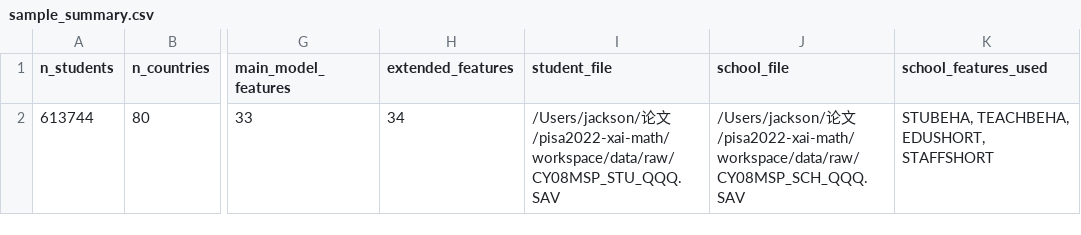
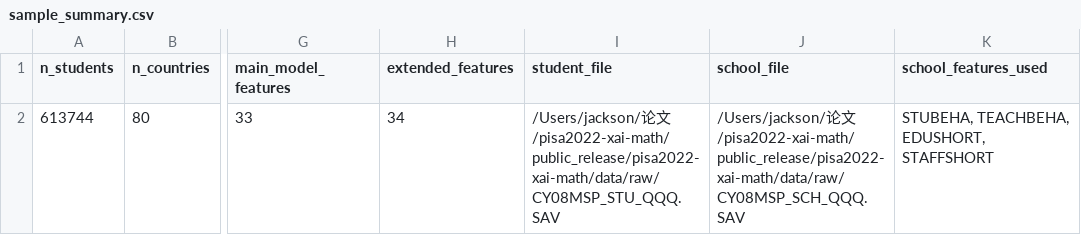
Before and after one commit to Jackxiaozhiren/pisa2022-xai-math, a CSV file: reports/tables/sample_summary.csv, drawn as a sheet; only a part is shown, gaps mark what is left out; the diff names each change by its address in the sheet, - before the commit and + after, or states it on an @@ line.

Commit message:
chore: comprehensive pre-submission audit and fixes (2026-05-19)
- Fix OECD holdout data contradiction (Section 6.4: AUC 0.865→0.877, RMSE 61.27→58.35)
- Fix Table X ICT values to match CSV data (ICTSUBJ, ICTINFO, ICTSCH, ICTHOME)
- Fix Figure numbering: digital feature importance = Figure 7 (was Figure 9)
- Fix missing Section 5.8: renumber 5.9→5.8, update all cross-references
- Replace all Table SX/Table X/Section SX placeholders with real numbers
- Add Figures 1, 2, 5, 6 to body text (were only in appendix)
- Move Figures 3, 4, 7 from backmatter to correct body sections
- Remove 3 duplicate BibTeX entries, fix Kisman 2026 author names
- Fix 4 @software entries → @misc for sn-mathphys-ay.bst compatibility
- Fix Unicode chars in TeX (ρ, τ, ≈) for pdflatex
- Create Supplementary Tables S1-S5 LaTeX files
- Create Table 11 theoretical propositions LaTeX file
- Create standalone supplementary_materials.tex (11 pages)
- Update all audit docs, manifest, checklist, and QA report
- Soften "first to combine" → "among the first"
- 108 citations verified in references.bib, 11 key refs web-search confirmed

```diff
--- a/reports/tables/sample_summary.csv
+++ b/reports/tables/sample_summary.csv
-I2 (student_file): …论文/pisa2022-xai-math/workspace/data/raw/CY08MSP_STU_QQQ.SAV
+I2 (student_file): …论文/pisa2022-xai-math/public_release/pisa2022-xai-math/data/raw/CY08MSP_STU_QQQ.SAV
-J2 (school_file): …论文/pisa2022-xai-math/workspace/data/raw/CY08MSP_SCH_QQQ.SAV
+J2 (school_file): …论文/pisa2022-xai-math/public_release/pisa2022-xai-math/data/raw/CY08MSP_SCH_QQQ.SAV
```
Also changed, not shown: reports/tables/hyperparameter_tuning_classification.csv, reports/tables/hyperparameter_tuning_regression.csv, 19 other files.
